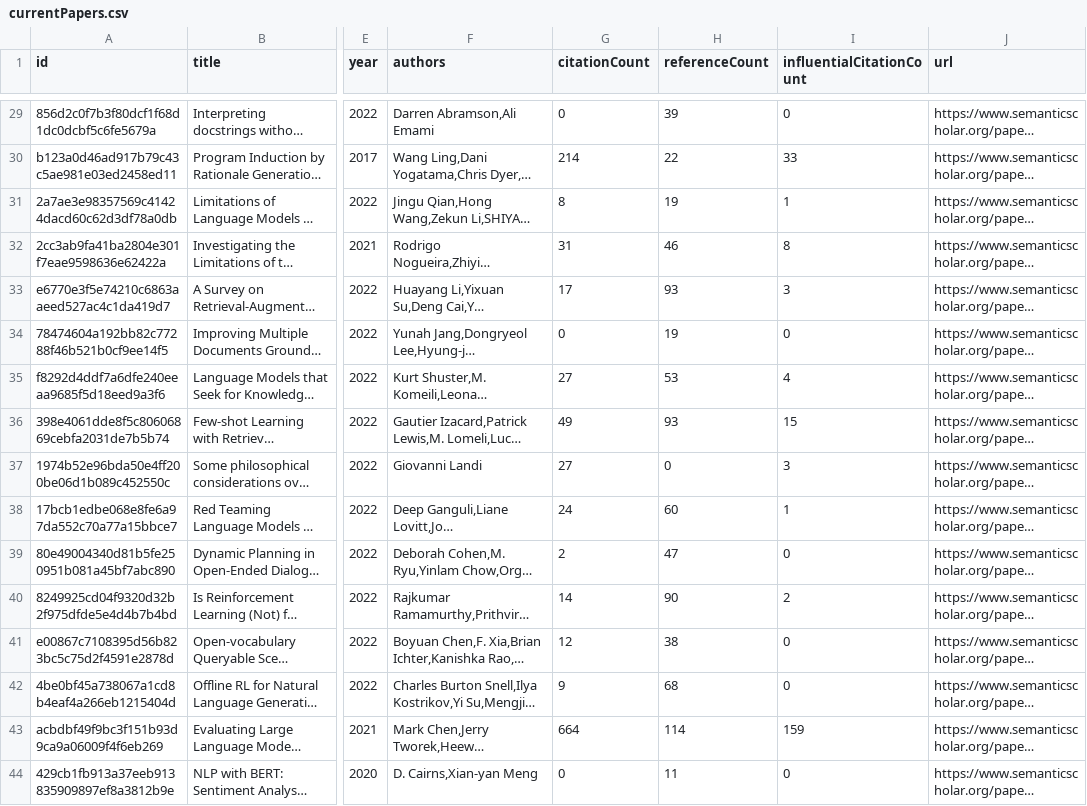
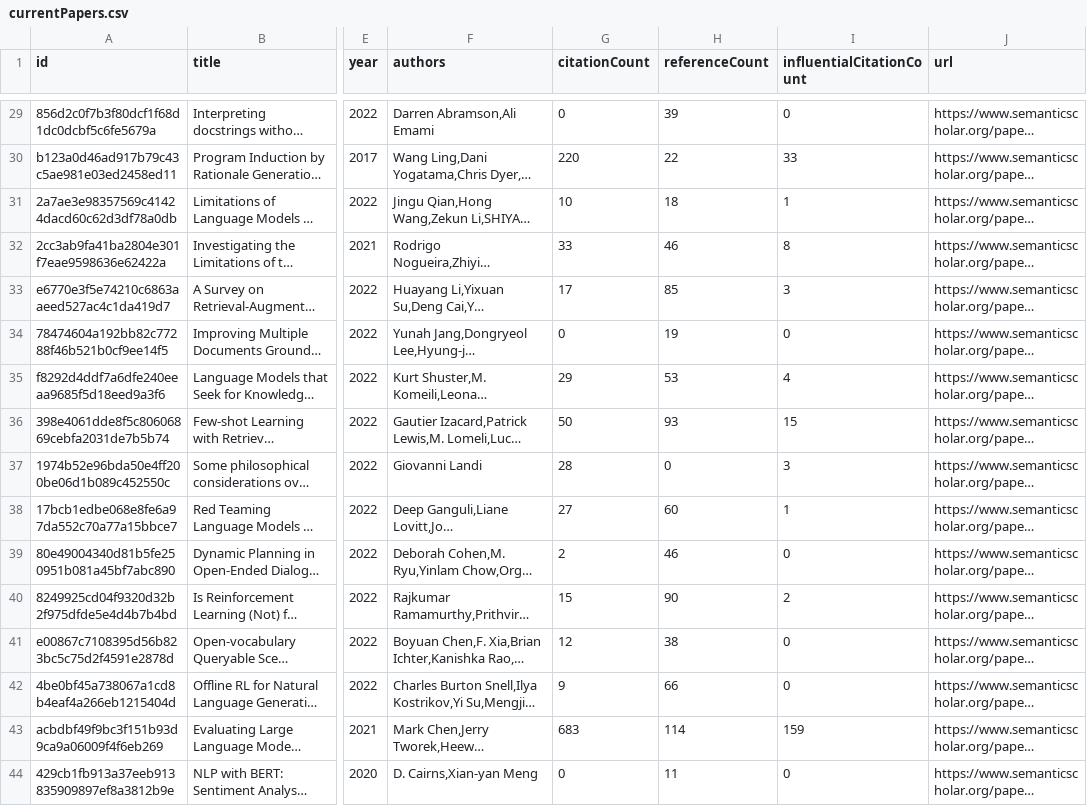
Before and after one commit to avi-jit/Augmented-LMs, a CSV file: data/currentPapers.csv, drawn as a sheet; only a part is shown, gaps mark what is left out; long unchanged cells end in …; the diff covers the shown part only; the diff names each change by its address in the sheet, - before the commit and + after, or states it on an @@ line.

```diff
--- a/data/currentPapers.csv
+++ b/data/currentPapers.csv
-G30 (citationCount): 214
+G30 (citationCount): 220
-G31 (citationCount): 8
+G31 (citationCount): 10
-H31 (referenceCount): 19
+H31 (referenceCount): 18
-G32 (citationCount): 31
+G32 (citationCount): 33
-H33 (referenceCount): 93
+H33 (referenceCount): 85
-G35 (citationCount): 27
+G35 (citationCount): 29
-G36 (citationCount): 49
+G36 (citationCount): 50
-G37 (citationCount): 27
+G37 (citationCount): 28
-G38 (citationCount): 24
+G38 (citationCount): 27
-H39 (referenceCount): 47
+H39 (referenceCount): 46
-G40 (citationCount): 14
+G40 (citationCount): 15
-H42 (referenceCount): 68
+H42 (referenceCount): 66
-G43 (citationCount): 664
+G43 (citationCount): 683
```
Also changed, not shown: 127 edited cells elsewhere in this file, 2 other files.
